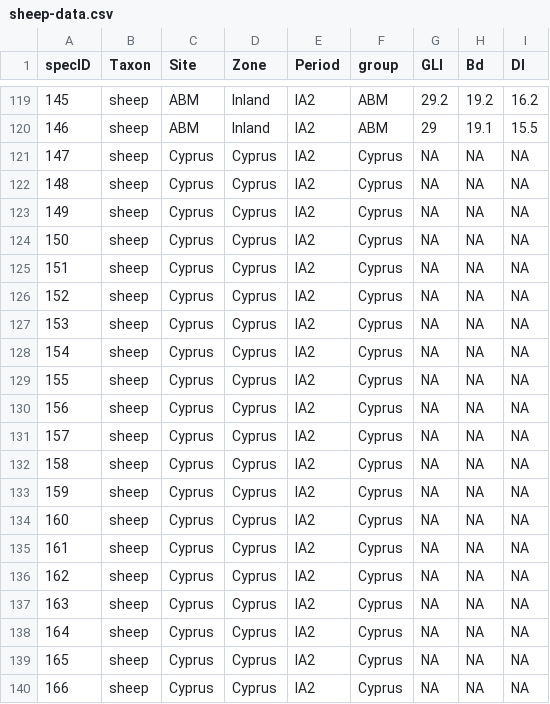
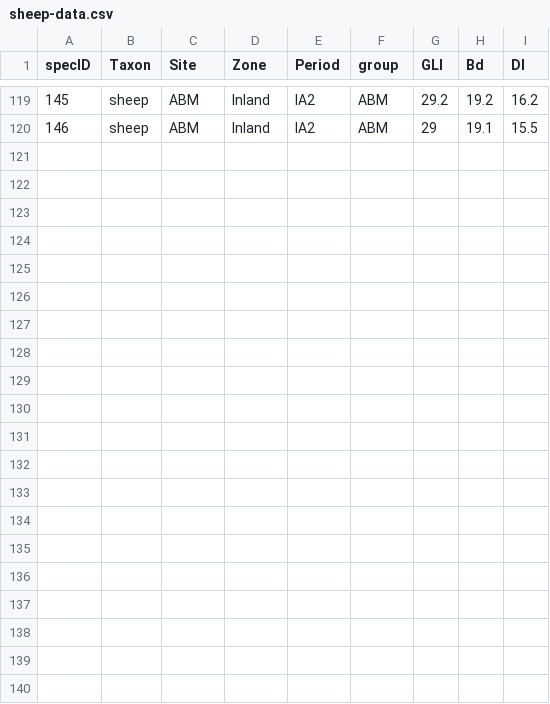
Before and after one commit to rchaeology/RchaeoStats-workshop-notes, a CSV file: sheep-data.csv, drawn as a sheet; only a part is shown, gaps mark what is left out; the diff names each change by its address in the sheet, - before the commit and + after, or states it on an @@ line.

Commit message:
remove Cyprus from data

```diff
--- a/sheep-data.csv
+++ b/sheep-data.csv
-row 121: 147 | sheep | Cyprus | Cyprus | IA2 | Cyprus | NA | NA | NA
-row 122: 148 | sheep | Cyprus | Cyprus | IA2 | Cyprus | NA | NA | NA
-row 123: 149 | sheep | Cyprus | Cyprus | IA2 | Cyprus | NA | NA | NA
-row 124: 150 | sheep | Cyprus | Cyprus | IA2 | Cyprus | NA | NA | NA
-row 125: 151 | sheep | Cyprus | Cyprus | IA2 | Cyprus | NA | NA | NA
-row 126: 152 | sheep | Cyprus | Cyprus | IA2 | Cyprus | NA | NA | NA
-row 127: 153 | sheep | Cyprus | Cyprus | IA2 | Cyprus | NA | NA | NA
-row 128: 154 | sheep | Cyprus | Cyprus | IA2 | Cyprus | NA | NA | NA
-row 129: 155 | sheep | Cyprus | Cyprus | IA2 | Cyprus | NA | NA | NA
-row 130: 156 | sheep | Cyprus | Cyprus | IA2 | Cyprus | NA | NA | NA
-row 131: 157 | sheep | Cyprus | Cyprus | IA2 | Cyprus | NA | NA | NA
-row 132: 158 | sheep | Cyprus | Cyprus | IA2 | Cyprus | NA | NA | NA
-row 133: 159 | sheep | Cyprus | Cyprus | IA2 | Cyprus | NA | NA | NA
-row 134: 160 | sheep | Cyprus | Cyprus | IA2 | Cyprus | NA | NA | NA
-row 135: 161 | sheep | Cyprus | Cyprus | IA2 | Cyprus | NA | NA | NA
-row 136: 162 | sheep | Cyprus | Cyprus | IA2 | Cyprus | NA | NA | NA
-row 137: 163 | sheep | Cyprus | Cyprus | IA2 | Cyprus | NA | NA | NA
-row 138: 164 | sheep | Cyprus | Cyprus | IA2 | Cyprus | NA | NA | NA
-row 139: 165 | sheep | Cyprus | Cyprus | IA2 | Cyprus | NA | NA | NA
-row 140: 166 | sheep | Cyprus | Cyprus | IA2 | Cyprus | NA | NA | NA
```
